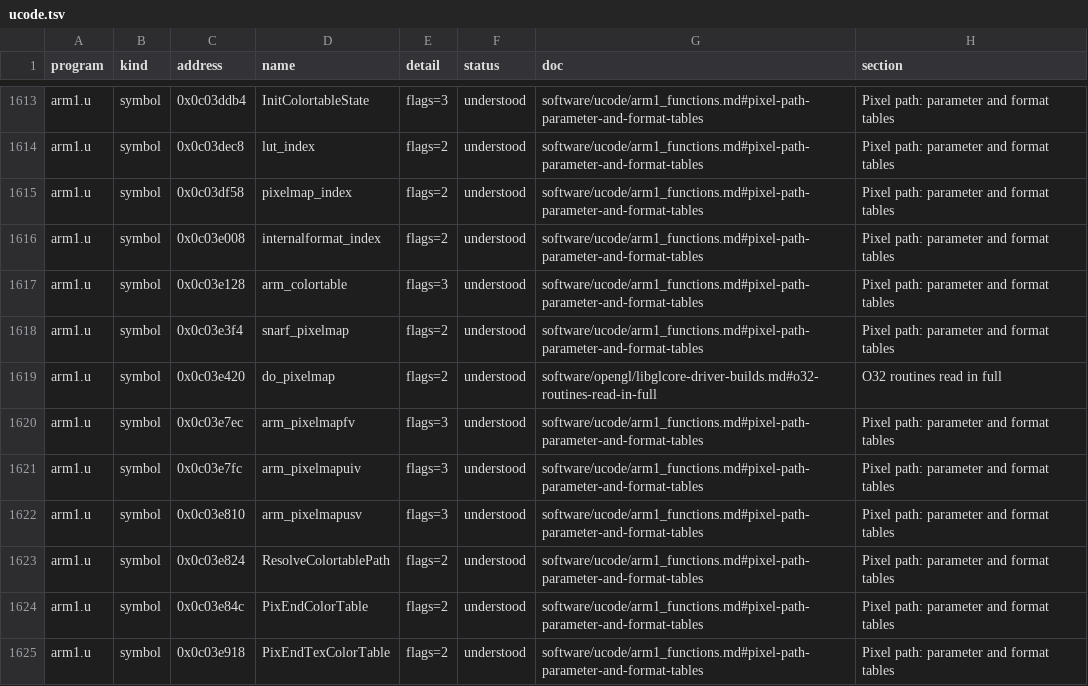
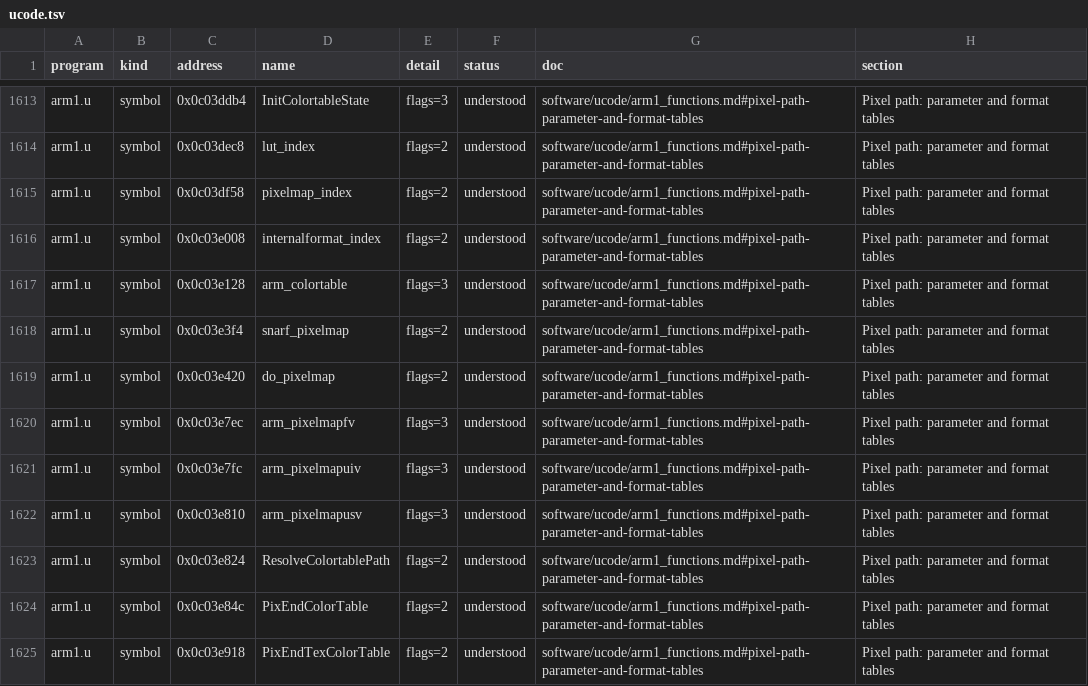
Before and after one commit to jamesbraid/kona, a TSV file: generated/inventory/ucode.tsv, drawn as a sheet; only a part is shown, gaps mark what is left out; the diff covers the shown part only.

Commit message:
retools: bump to 63a51668 for the microcode name-credit fix
retools 63a51668 (tools/inventory: credit microcode symbols only from
their own binary) is the new pin. Regenerating with it moves 15
arm1.u symbol rows in ucode.tsv to the entries that describe them
instead of entries that named them from another binary. Every ucode
row stays understood, so the understood count does not change.

Count change: summary.tsv `computes` for ucode goes from 579 to 578,
one understood row whose credited entry no longer says it computes.
COVERAGE.md is unchanged.

Also in this commit: the log2 row of arm1_functions.md now names its
two callers and their bl sites, tex_swapin (0x0c02b6dc) and tex_swapout
(0x0c02c1d8), checked against arm1.s. The previous text said only that
the texture swap routines used it. mmio.tsv moves one pointer in
devices/xg/XG.h by a line.

```diff
--- a/generated/inventory/ucode.tsv
+++ b/generated/inventory/ucode.tsv
@@ -1618,3 +1618,3 @@ arm1.u	symbol	0x0c03e128	arm_colortable	flags=3	understood	software/ucode/arm1_f
 arm1.u	symbol	0x0c03e3f4	snarf_pixelmap	flags=2	understood	software/ucode/arm1_functions.md#pixel-path-parameter-and-format-tables	Pixel path: parameter and format tables
-arm1.u	symbol	0x0c03e420	do_pixelmap	flags=2	understood	software/opengl/libglcore-driver-builds.md#o32-routines-read-in-full	O32 routines read in full
+arm1.u	symbol	0x0c03e420	do_pixelmap	flags=2	understood	software/ucode/arm1_functions.md#pixel-path-parameter-and-format-tables	Pixel path: parameter and format tables
 arm1.u	symbol	0x0c03e7ec	arm_pixelmapfv	flags=3	understood	software/ucode/arm1_functions.md#pixel-path-parameter-and-format-tables	Pixel path: parameter and format tables
```
Also changed, not shown: 28 edited cells elsewhere in this file, generated/inventory/mmio.tsv, generated/inventory/summary.tsv, 1 other file.
